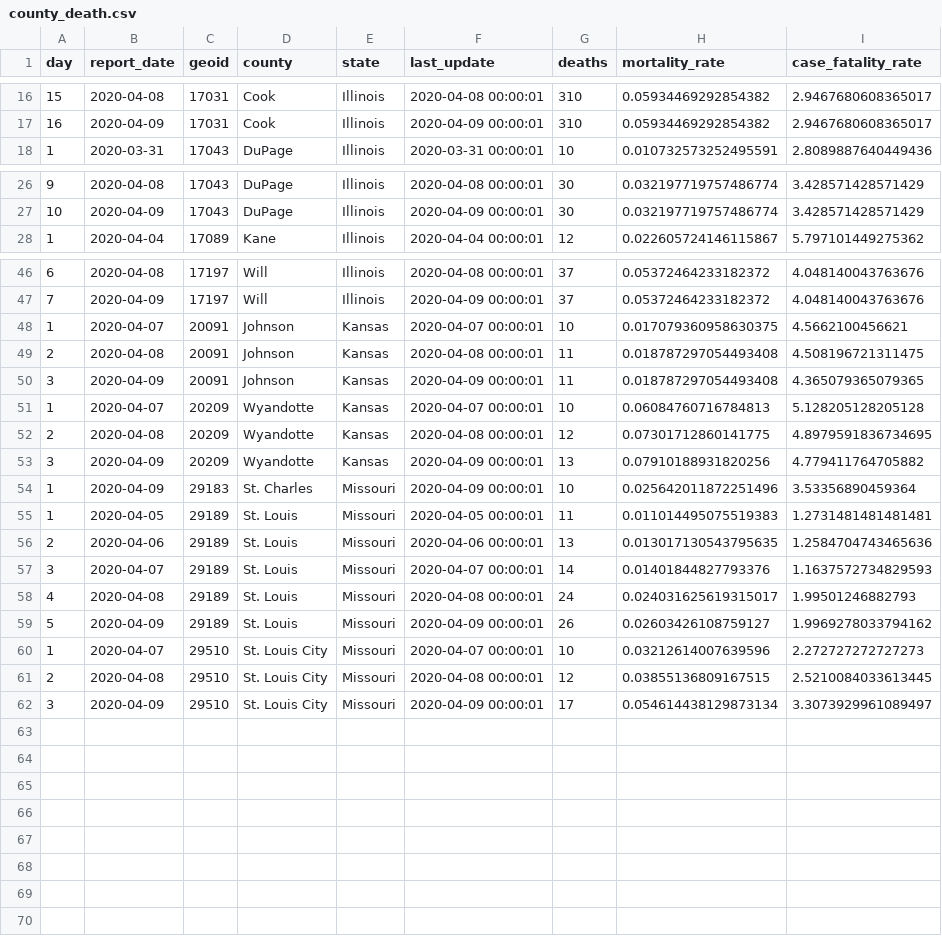
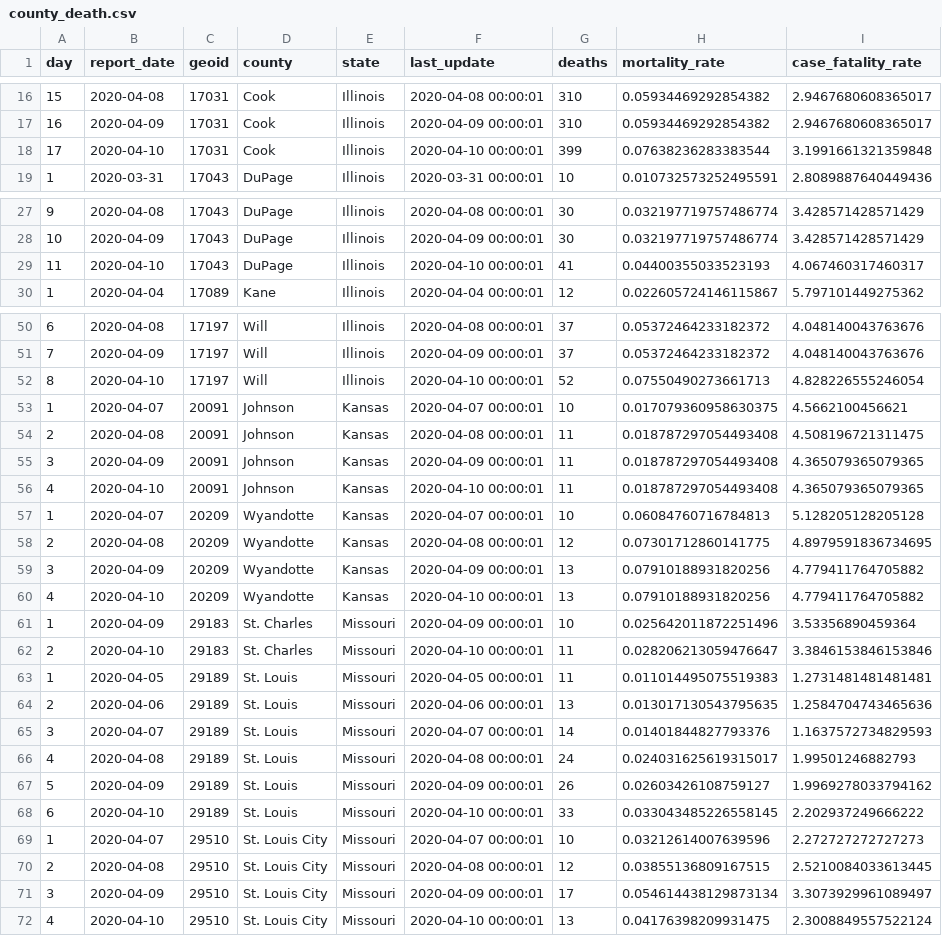
Before and after one commit to slu-openGIS/covid_daily_viz_archive, a CSV file: data/county/county_death.csv, drawn as a sheet; only a part is shown, gaps mark what is left out; the diff covers the shown part only; the diff names each change by its address in the sheet, - before the commit and + after, or states it on an @@ line.

```diff
--- a/data/county/county_death.csv
+++ b/data/county/county_death.csv
+row 18: 17 | 2020-04-10 | 17031 | Cook | Illinois | 2020-04-10 00:00:01 | 399 | 0.07638236283383544 | 3.1991661321359848
+row 29: 11 | 2020-04-10 | 17043 | DuPage | Illinois | 2020-04-10 00:00:01 | 41 | 0.04400355033523193 | 4.067460317460317
+row 52: 8 | 2020-04-10 | 17197 | Will | Illinois | 2020-04-10 00:00:01 | 52 | 0.07550490273661713 | 4.828226555246054
+row 56: 4 | 2020-04-10 | 20091 | Johnson | Kansas | 2020-04-10 00:00:01 | 11 | 0.018787297054493408 | 4.365079365079365
+row 60: 4 | 2020-04-10 | 20209 | Wyandotte | Kansas | 2020-04-10 00:00:01 | 13 | 0.07910188931820256 | 4.779411764705882
+row 62: 2 | 2020-04-10 | 29183 | St. Charles | Missouri | 2020-04-10 00:00:01 | 11 | 0.028206213059476647 | 3.3846153846153846
+row 68: 6 | 2020-04-10 | 29189 | St. Louis | Missouri | 2020-04-10 00:00:01 | 33 | 0.033043485226558145 | 2.202937249666222
+row 72: 4 | 2020-04-10 | 29510 | St. Louis City | Missouri | 2020-04-10 00:00:01 | 13 | 0.04176398209931475 | 2.3008849557522124
```
Also changed, not shown: 2 added rows elsewhere in this file, data/metro/county_kc.csv, data/metro/county_stl.csv, 20 other files.
